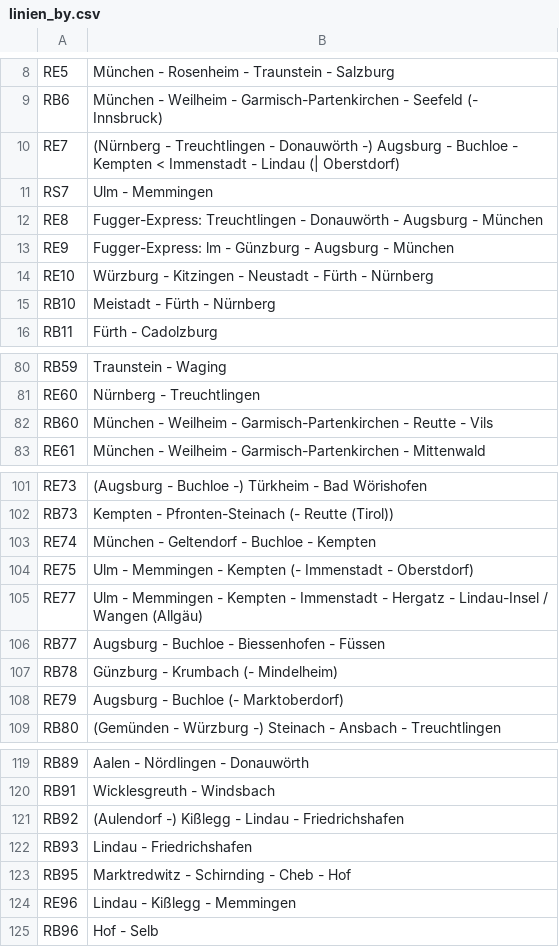
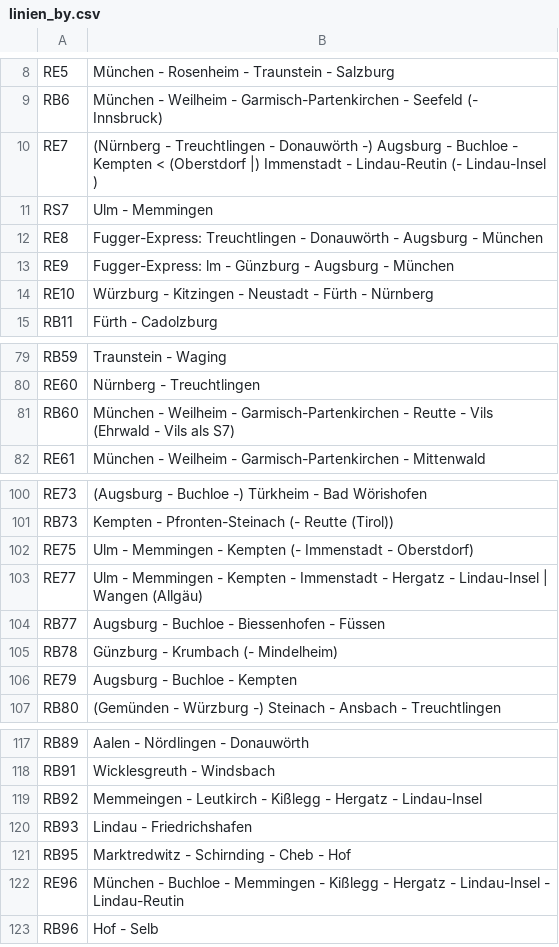
Before and after one commit to baeuchle/ds100bot, a CSV file: sources/linien_by.csv, drawn as a sheet; only a part is shown, gaps mark what is left out; the diff covers the shown part only.

Commit message:
Update linien_by.csv
Änderungen zum Fplw. 12/2021

```diff
--- a/sources/linien_by.csv
+++ b/sources/linien_by.csv
@@ -9,3 +9,3 @@ RE5;München - Rosenheim - Traunstein - Salzburg
 RB6;München - Weilheim - Garmisch-Partenkirchen - Seefeld (- Innsbruck)
-RE7;(Nürnberg - Treuchtlingen - Donauwörth -) Augsburg - Buchloe - Kempten < Immenstadt - Lindau (| Oberstdorf)
+RE7;(Nürnberg - Treuchtlingen - Donauwörth -) Augsburg - Buchloe - Kempten < (Oberstdorf |) Immenstadt - Lindau-Reutin (- Lindau-Insel )
 RS7;Ulm - Memmingen
@@ -14,3 +14,2 @@ RE9;Fugger-Express: lm - Günzburg - Augsburg - München
 RE10;Würzburg - Kitzingen - Neustadt - Fürth - Nürnberg
-RB10;Meistadt - Fürth - Nürnberg
 RB11;Fürth - Cadolzburg
@@ -81,3 +80,3 @@ RB59;Traunstein - Waging
 RE60;Nürnberg - Treuchtlingen
-RB60;München - Weilheim - Garmisch-Partenkirchen - Reutte - Vils
+RB60;München - Weilheim - Garmisch-Partenkirchen - Reutte - Vils (Ehrwald - Vils als S7)
 RE61;München - Weilheim - Garmisch-Partenkirchen - Mittenwald
@@ -102,8 +101,7 @@ RE73;(Augsburg - Buchloe -) Türkheim - Bad Wörishofen
 RB73;Kempten - Pfronten-Steinach (- Reutte (Tirol))
-RE74;München - Geltendorf - Buchloe - Kempten
 RE75;Ulm - Memmingen - Kempten (- Immenstadt - Oberstdorf)
-RE77;Ulm - Memmingen - Kempten - Immenstadt - Hergatz - Lindau-Insel / Wangen (Allgäu)
+RE77;Ulm - Memmingen - Kempten - Immenstadt - Hergatz - Lindau-Insel | Wangen (Allgäu)
 RB77;Augsburg - Buchloe - Biessenhofen - Füssen
 RB78;Günzburg - Krumbach (- Mindelheim)
-RE79;Augsburg - Buchloe (- Marktoberdorf)
+RE79;Augsburg - Buchloe  - Kempten
 RB80;(Gemünden - Würzburg -) Steinach - Ansbach - Treuchtlingen
@@ -120,6 +118,6 @@ RB89;Aalen - Nördlingen - Donauwörth
 RB91; Wicklesgreuth - Windsbach
-RB92;(Aulendorf -) Kißlegg - Lindau - Friedrichshafen
+RB92;Memmeingen - Leutkirch - Kißlegg - Hergatz - Lindau-Insel
 RB93;Lindau - Friedrichshafen
 RB95;Marktredwitz - Schirnding - Cheb - Hof
-RE96;Lindau - Kißlegg - Memmingen
+RE96;München - Buchloe - Memmingen - Kißlegg - Hergatz - Lindau-Insel - Lindau-Reutin
 RB96;Hof - Selb
```
Also changed, not shown: 1 edited cell elsewhere in this file.
